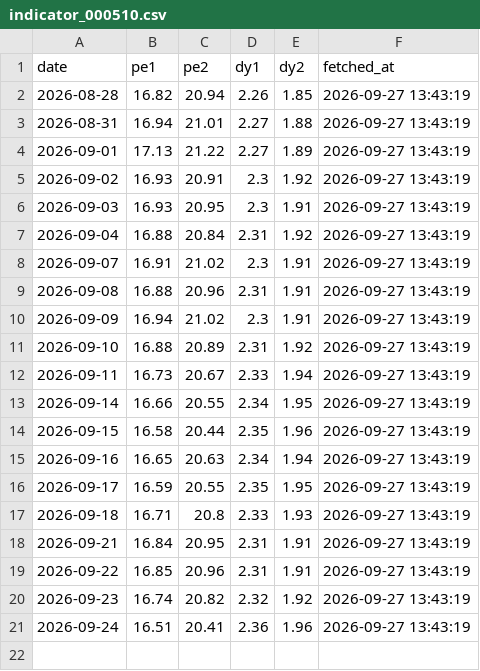
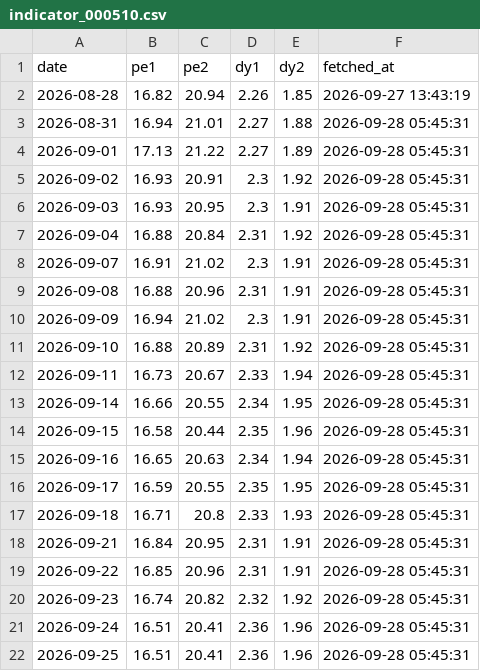
Before and after one commit to conan841120-cmyk/index-valuation-board, a CSV file: data/official_snapshots/indicator_000510.csv, drawn as a sheet.

```diff
--- a/data/official_snapshots/indicator_000510.csv
+++ b/data/official_snapshots/indicator_000510.csv
@@ -2,20 +2,21 @@ date,pe1,pe2,dy1,dy2,fetched_at
 2026-08-28,16.82,20.94,2.26,1.85,2026-09-27 13:43:19
-2026-08-31,16.94,21.01,2.27,1.88,2026-09-27 13:43:19
-2026-09-01,17.13,21.22,2.27,1.89,2026-09-27 13:43:19
-2026-09-02,16.93,20.91,2.3,1.92,2026-09-27 13:43:19
-2026-09-03,16.93,20.95,2.3,1.91,2026-09-27 13:43:19
-2026-09-04,16.88,20.84,2.31,1.92,2026-09-27 13:43:19
-2026-09-07,16.91,21.02,2.3,1.91,2026-09-27 13:43:19
-2026-09-08,16.88,20.96,2.31,1.91,2026-09-27 13:43:19
-2026-09-09,16.94,21.02,2.3,1.91,2026-09-27 13:43:19
-2026-09-10,16.88,20.89,2.31,1.92,2026-09-27 13:43:19
-2026-09-11,16.73,20.67,2.33,1.94,2026-09-27 13:43:19
-2026-09-14,16.66,20.55,2.34,1.95,2026-09-27 13:43:19
-2026-09-15,16.58,20.44,2.35,1.96,2026-09-27 13:43:19
-2026-09-16,16.65,20.63,2.34,1.94,2026-09-27 13:43:19
-2026-09-17,16.59,20.55,2.35,1.95,2026-09-27 13:43:19
-2026-09-18,16.71,20.8,2.33,1.93,2026-09-27 13:43:19
-2026-09-21,16.84,20.95,2.31,1.91,2026-09-27 13:43:19
-2026-09-22,16.85,20.96,2.31,1.91,2026-09-27 13:43:19
-2026-09-23,16.74,20.82,2.32,1.92,2026-09-27 13:43:19
-2026-09-24,16.51,20.41,2.36,1.96,2026-09-27 13:43:19
+2026-08-31,16.94,21.01,2.27,1.88,2026-09-28 05:45:31
+2026-09-01,17.13,21.22,2.27,1.89,2026-09-28 05:45:31
+2026-09-02,16.93,20.91,2.3,1.92,2026-09-28 05:45:31
+2026-09-03,16.93,20.95,2.3,1.91,2026-09-28 05:45:31
+2026-09-04,16.88,20.84,2.31,1.92,2026-09-28 05:45:31
+2026-09-07,16.91,21.02,2.3,1.91,2026-09-28 05:45:31
+2026-09-08,16.88,20.96,2.31,1.91,2026-09-28 05:45:31
+2026-09-09,16.94,21.02,2.3,1.91,2026-09-28 05:45:31
+2026-09-10,16.88,20.89,2.31,1.92,2026-09-28 05:45:31
+2026-09-11,16.73,20.67,2.33,1.94,2026-09-28 05:45:31
+2026-09-14,16.66,20.55,2.34,1.95,2026-09-28 05:45:31
+2026-09-15,16.58,20.44,2.35,1.96,2026-09-28 05:45:31
+2026-09-16,16.65,20.63,2.34,1.94,2026-09-28 05:45:31
+2026-09-17,16.59,20.55,2.35,1.95,2026-09-28 05:45:31
+2026-09-18,16.71,20.8,2.33,1.93,2026-09-28 05:45:31
+2026-09-21,16.84,20.95,2.31,1.91,2026-09-28 05:45:31
+2026-09-22,16.85,20.96,2.31,1.91,2026-09-28 05:45:31
+2026-09-23,16.74,20.82,2.32,1.92,2026-09-28 05:45:31
+2026-09-24,16.51,20.41,2.36,1.96,2026-09-28 05:45:31
+2026-09-25,16.51,20.41,2.36,1.96,2026-09-28 05:45:31
```
Also changed, not shown: data/official_snapshots/indicator_000922.csv, data/official_snapshots/indicator_H30269.csv, 6 other files.
